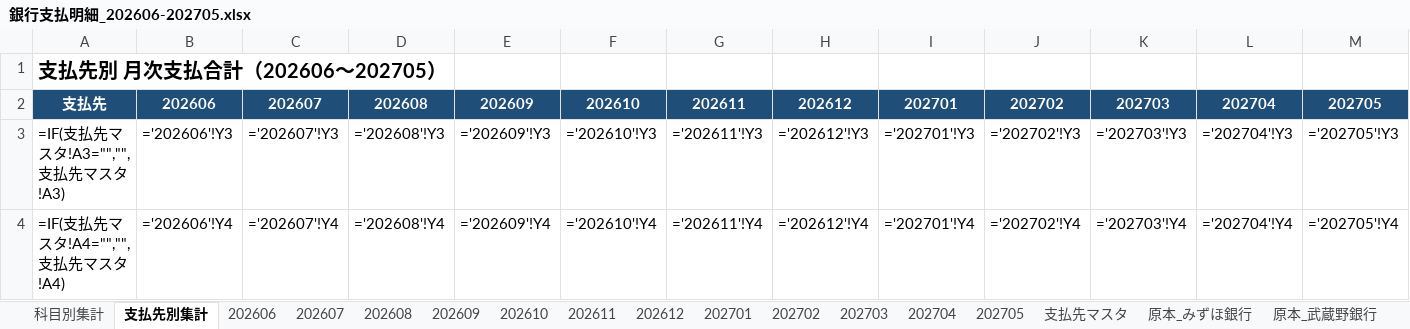
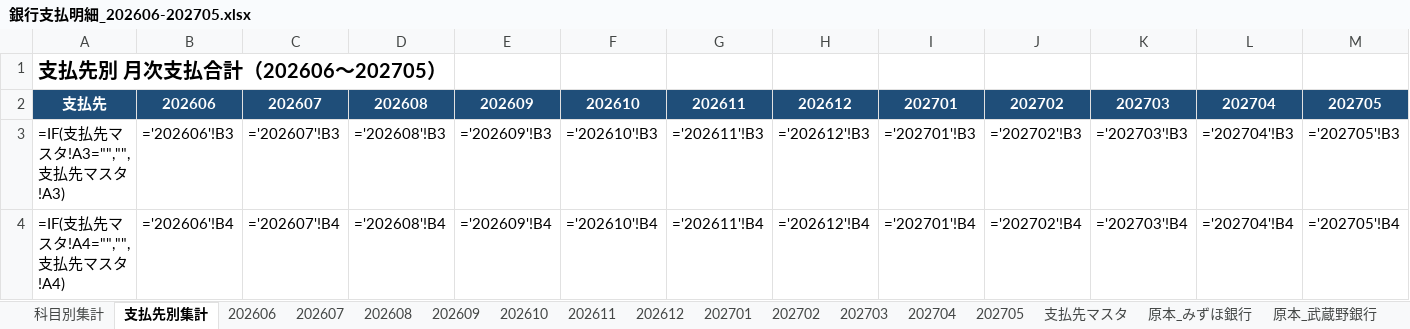
Before and after one commit to urbankikaku/keiri, an Excel workbook: out/銀行支払明細_202606-202705.xlsx, sheet 支払先別集計, drawn as a sheet; only a part is shown; values as stored, in another font and other column widths than the file's, no borders; formulas without a stored value are shown as written; the diff covers the shown part only; the diff names each change by its address in the sheet, - before the commit and + after, or states it on an @@ line.

```diff
--- a/out/銀行支払明細_202606-202705.xlsx (sheet 支払先別集計)
+++ b/out/銀行支払明細_202606-202705.xlsx (sheet 支払先別集計)
-B3: ='202606'!Y3
+B3: ='202606'!B3
-C3: ='202607'!Y3
+C3: ='202607'!B3
-D3: ='202608'!Y3
+D3: ='202608'!B3
-E3: ='202609'!Y3
+E3: ='202609'!B3
-F3: ='202610'!Y3
+F3: ='202610'!B3
-G3: ='202611'!Y3
+G3: ='202611'!B3
-H3: ='202612'!Y3
+H3: ='202612'!B3
-I3: ='202701'!Y3
+I3: ='202701'!B3
-J3: ='202702'!Y3
+J3: ='202702'!B3
-K3: ='202703'!Y3
+K3: ='202703'!B3
-L3: ='202704'!Y3
+L3: ='202704'!B3
-M3: ='202705'!Y3
+M3: ='202705'!B3
-B4: ='202606'!Y4
+B4: ='202606'!B4
-C4: ='202607'!Y4
+C4: ='202607'!B4
-D4: ='202608'!Y4
+D4: ='202608'!B4
-E4: ='202609'!Y4
+E4: ='202609'!B4
-F4: ='202610'!Y4
+F4: ='202610'!B4
-G4: ='202611'!Y4
+G4: ='202611'!B4
-H4: ='202612'!Y4
+H4: ='202612'!B4
-I4: ='202701'!Y4
+I4: ='202701'!B4
-J4: ='202702'!Y4
+J4: ='202702'!B4
-K4: ='202703'!Y4
+K4: ='202703'!B4
-L4: ='202704'!Y4
+L4: ='202704'!B4
-M4: ='202705'!Y4
+M4: ='202705'!B4
```
Also changed, not shown: 612 edited cells elsewhere in this sheet, sheet 202608, sheet 202607, sheet 202606, sheet 202609, sheet 202701, sheet 202702, 8 more sheets, 2 other files.
